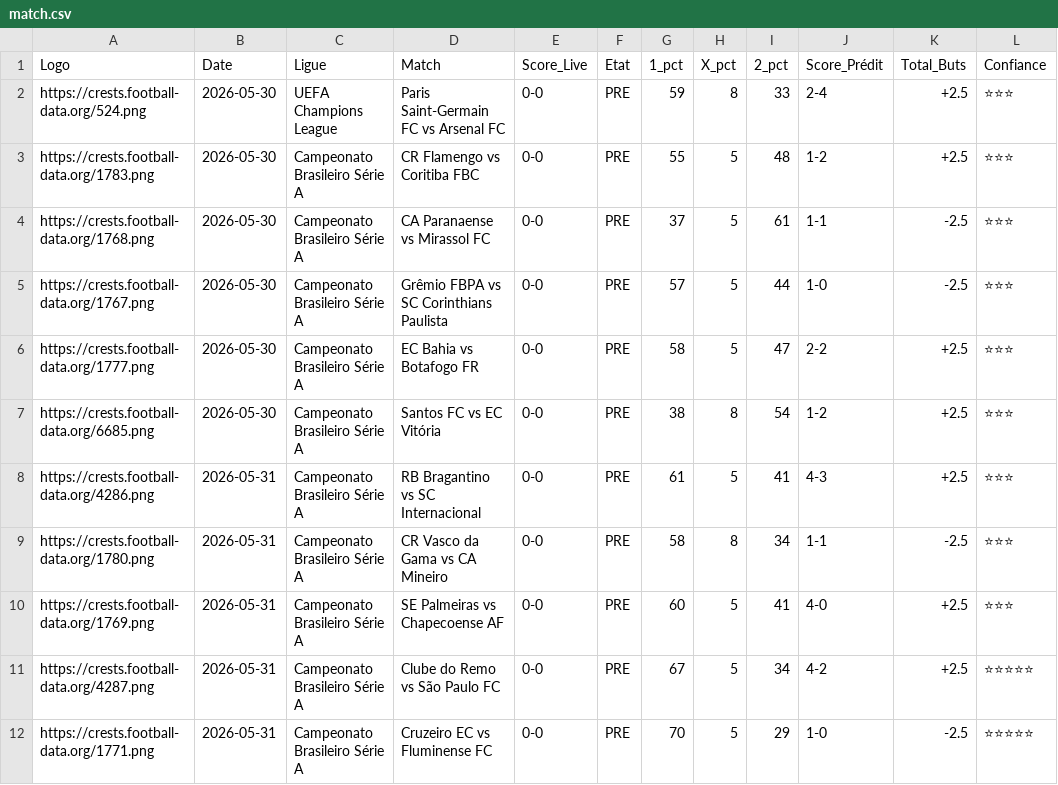
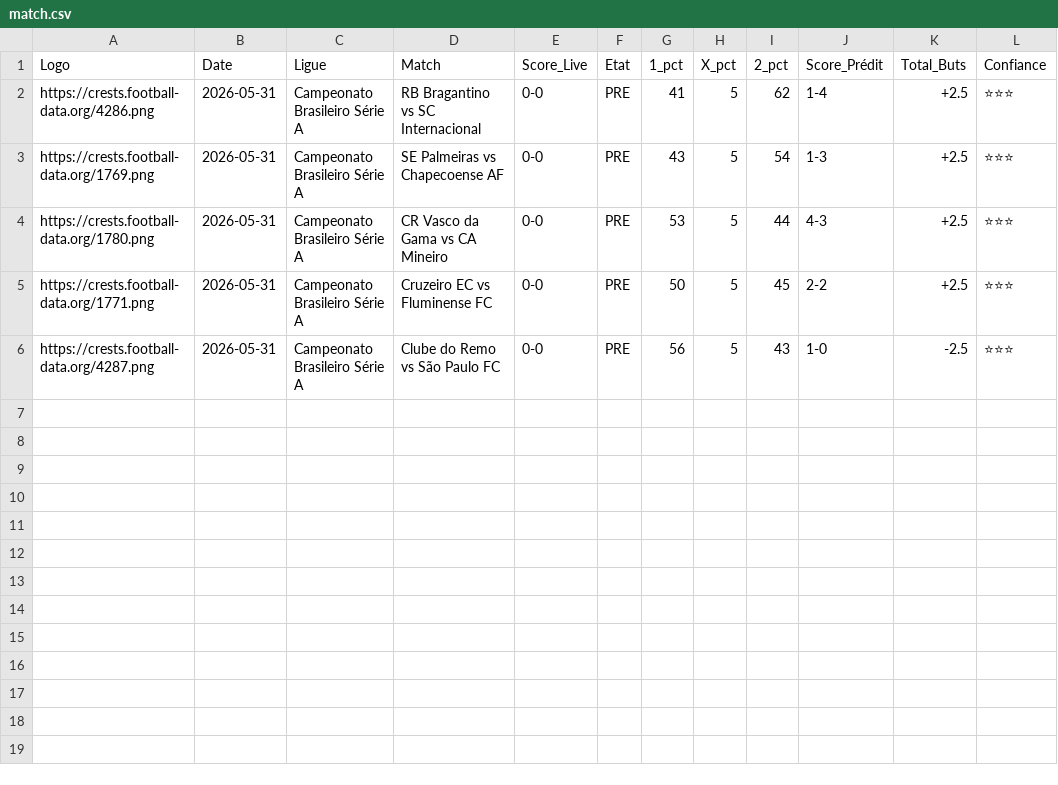
Before and after one commit to magangaromy7-del/ia-foot-hemery, a CSV file: match.csv, drawn as a sheet.

Commit message:
Mise à jour auto des matchs

```diff
--- a/match.csv
+++ b/match.csv
@@ -1,12 +1,6 @@
 Logo,Date,Ligue,Match,Score_Live,Etat,1_pct,X_pct,2_pct,Score_Prédit,Total_Buts,Confiance
-https://crests.football-data.org/524.png,2026-05-30,UEFA Champions League,Paris Saint-Germain FC vs Arsenal FC,0-0,PRE,59,8,33,2-4,+2.5,⭐⭐⭐
-https://crests.football-data.org/1783.png,2026-05-30,Campeonato Brasileiro Série A,CR Flamengo vs Coritiba FBC,0-0,PRE,55,5,48,1-2,+2.5,⭐⭐⭐
-https://crests.football-data.org/1768.png,2026-05-30,Campeonato Brasileiro Série A,CA Paranaense vs Mirassol FC,0-0,PRE,37,5,61,1-1,-2.5,⭐⭐⭐
-https://crests.football-data.org/1767.png,2026-05-30,Campeonato Brasileiro Série A,Grêmio FBPA vs SC Corinthians Paulista,0-0,PRE,57,5,44,1-0,-2.5,⭐⭐⭐
-https://crests.football-data.org/1777.png,2026-05-30,Campeonato Brasileiro Série A,EC Bahia vs Botafogo FR,0-0,PRE,58,5,47,2-2,+2.5,⭐⭐⭐
-https://crests.football-data.org/6685.png,2026-05-30,Campeonato Brasileiro Série A,Santos FC vs EC Vitória,0-0,PRE,38,8,54,1-2,+2.5,⭐⭐⭐
-https://crests.football-data.org/4286.png,2026-05-31,Campeonato Brasileiro Série A,RB Bragantino vs SC Internacional,0-0,PRE,61,5,41,4-3,+2.5,⭐⭐⭐
-https://crests.football-data.org/1780.png,2026-05-31,Campeonato Brasileiro Série A,CR Vasco da Gama vs CA Mineiro,0-0,PRE,58,8,34,1-1,-2.5,⭐⭐⭐
-https://crests.football-data.org/1769.png,2026-05-31,Campeonato Brasileiro Série A,SE Palmeiras vs Chapecoense AF,0-0,PRE,60,5,41,4-0,+2.5,⭐⭐⭐
-https://crests.football-data.org/4287.png,2026-05-31,Campeonato Brasileiro Série A,Clube do Remo vs São Paulo FC,0-0,PRE,67,5,34,4-2,+2.5,⭐⭐⭐⭐⭐
-https://crests.football-data.org/1771.png,2026-05-31,Campeonato Brasileiro Série A,Cruzeiro EC vs Fluminense FC,0-0,PRE,70,5,29,1-0,-2.5,⭐⭐⭐⭐⭐
+https://crests.football-data.org/4286.png,2026-05-31,Campeonato Brasileiro Série A,RB Bragantino vs SC Internacional,0-0,PRE,41,5,62,1-4,+2.5,⭐⭐⭐
+https://crests.football-data.org/1769.png,2026-05-31,Campeonato Brasileiro Série A,SE Palmeiras vs Chapecoense AF,0-0,PRE,43,5,54,1-3,+2.5,⭐⭐⭐
+https://crests.football-data.org/1780.png,2026-05-31,Campeonato Brasileiro Série A,CR Vasco da Gama vs CA Mineiro,0-0,PRE,53,5,44,4-3,+2.5,⭐⭐⭐
+https://crests.football-data.org/1771.png,2026-05-31,Campeonato Brasileiro Série A,Cruzeiro EC vs Fluminense FC,0-0,PRE,50,5,45,2-2,+2.5,⭐⭐⭐
+https://crests.football-data.org/4287.png,2026-05-31,Campeonato Brasileiro Série A,Clube do Remo vs São Paulo FC,0-0,PRE,56,5,43,1-0,-2.5,⭐⭐⭐
```
